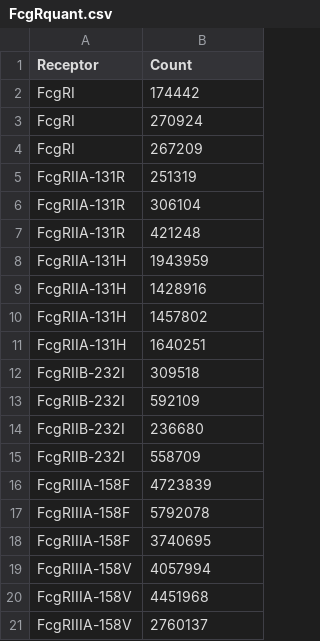
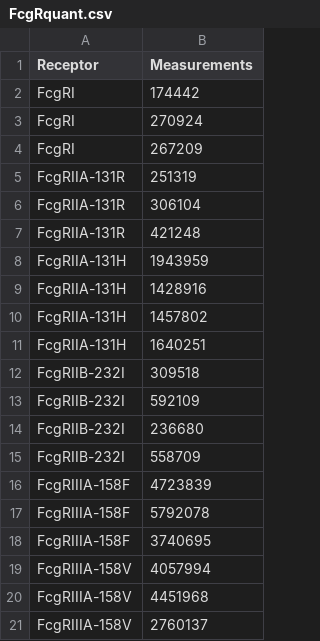
Before and after one commit to meyer-lab/FcRegression.jl, a CSV file: data/robinett/FcgRquant.csv, drawn as a sheet.

```diff
--- a/data/robinett/FcgRquant.csv
+++ b/data/robinett/FcgRquant.csv
@@ -1,2 +1,2 @@
-Receptor,Count
+Receptor,Measurements
 FcgRI,174442
```
Also changed, not shown: 7 other files.
